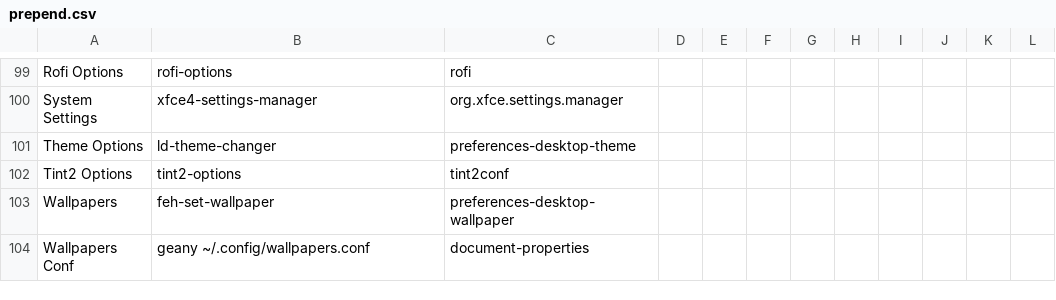
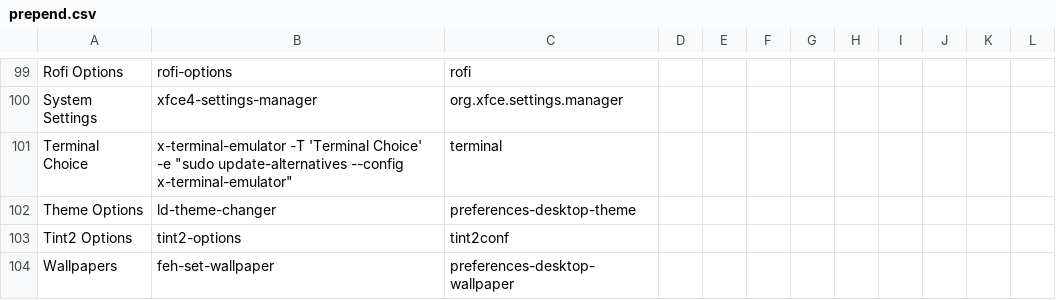
Before and after one commit to sleekmason/Lilidog-Trixie, a CSV file: config/includes.chroot_after_packages/etc/skel/.config/jgmenu/prepend.csv, drawn as a sheet; only a part is shown, gaps mark what is left out; the shorter side is filled out with more unchanged rows.

Commit message:
Added Terminal Choice to configuration menu.

```diff
--- a/config/includes.chroot_after_packages/etc/skel/.config/jgmenu/prepend.csv
+++ b/config/includes.chroot_after_packages/etc/skel/.config/jgmenu/prepend.csv
@@ -100,2 +100,3 @@ Rofi Options,          rofi-options,
 System Settings,       xfce4-settings-manager,                                               org.xfce.settings.manager
+Terminal Choice,       x-terminal-emulator -T 'Terminal Choice' -e "sudo update-alternatives --config x-terminal-emulator",  terminal
 Theme Options,         ld-theme-changer,                                                     preferences-desktop-theme
```
